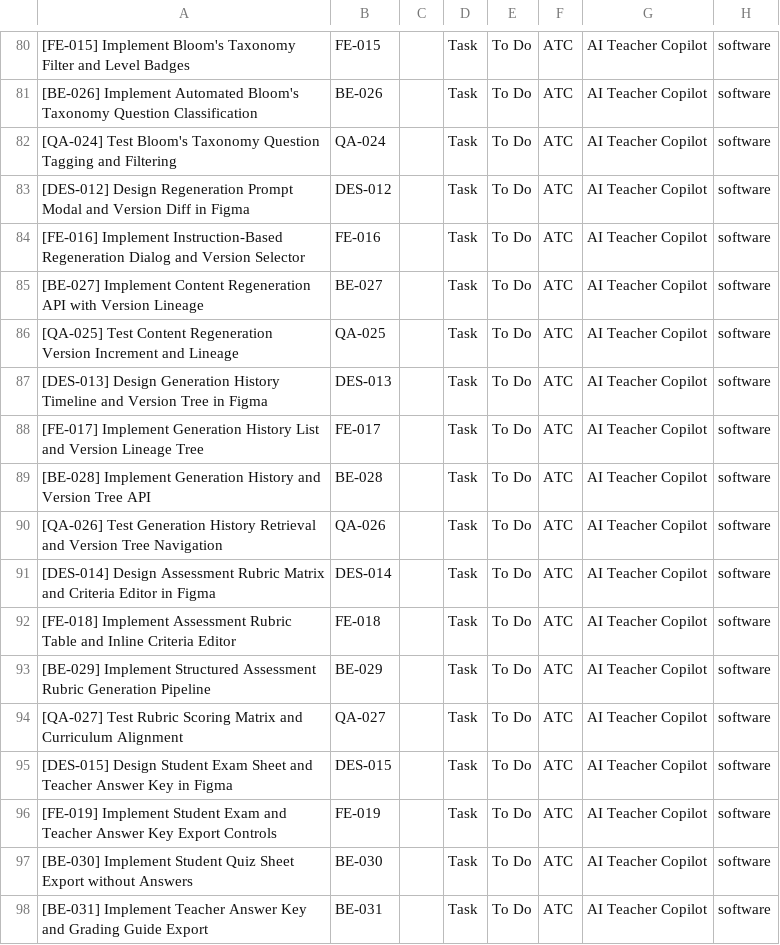
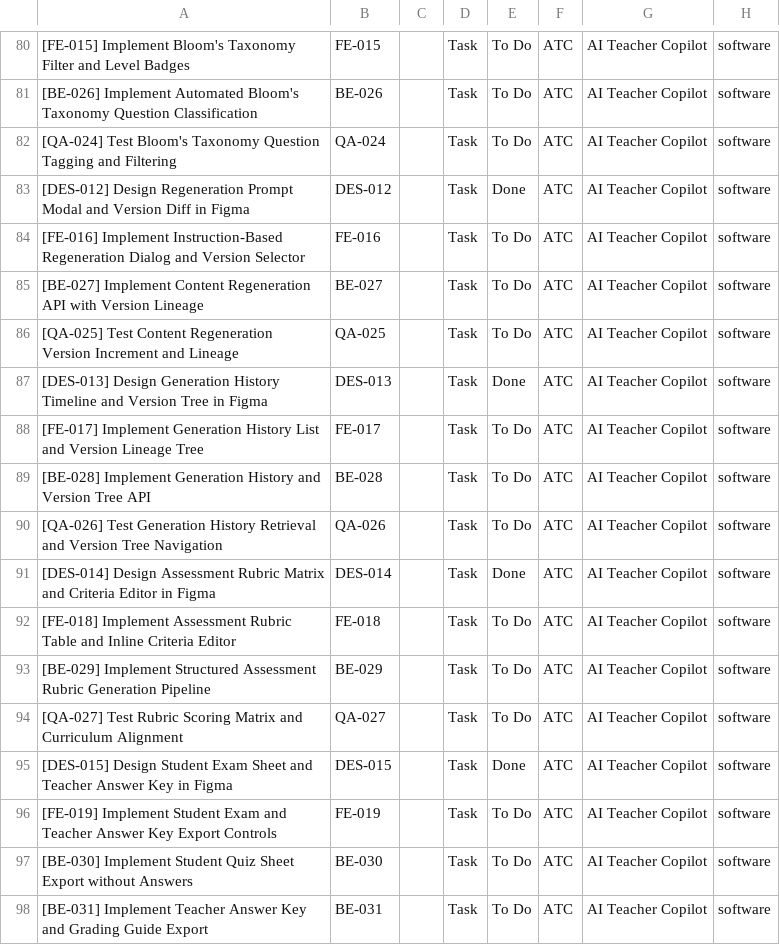
Before and after one commit to HoangNam2464/ai-teacher-copilot, a CSV file: docs/04_JIRA/atc-jira-import.csv, drawn as a sheet; only a part is shown, gaps mark what is left out; the diff names each change by its address in the sheet, - before the commit and + after, or states it on an @@ line.

Commit message:
docs(design): update DES-012 to DES-015 status to DONE based on FE and BE implementation [DES-012][DES-013][DES-014][DES-015]

```diff
--- a/docs/04_JIRA/atc-jira-import.csv
+++ b/docs/04_JIRA/atc-jira-import.csv
-E83: To Do
+E83: Done
-E87: To Do
+E87: Done
-E91: To Do
+E91: Done
-E95: To Do
+E95: Done
```
Also changed, not shown: 2 other files.
